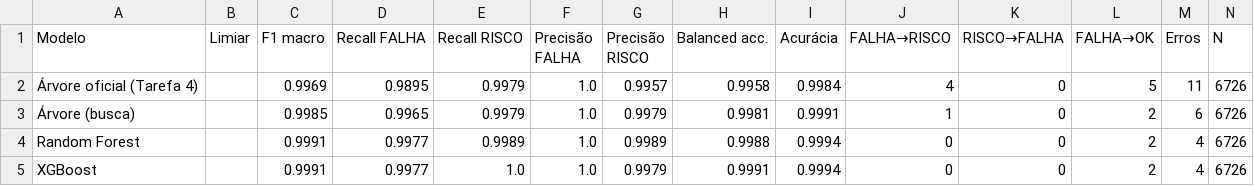
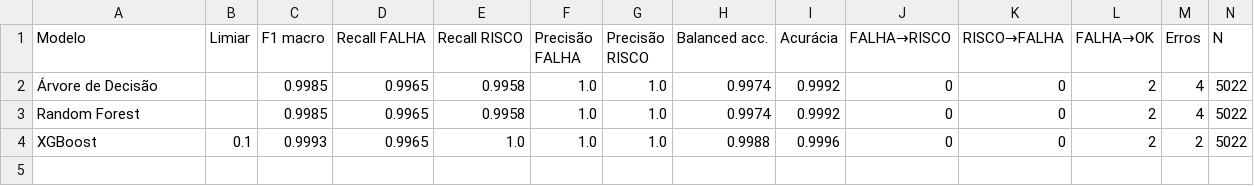
Before and after one commit to RedSwann/sistema-preditivo-de-falhas-em-redes, a CSV file: data/processed/tarefa6/comparacao_validacao_detector.csv, drawn as a sheet.

```diff
--- a/data/processed/tarefa6/comparacao_validacao_detector.csv
+++ b/data/processed/tarefa6/comparacao_validacao_detector.csv
@@ -1,5 +1,4 @@
 Modelo,Limiar,F1 macro,Recall FALHA,Recall RISCO,Precisão FALHA,Precisão RISCO,Balanced acc.,Acurácia,FALHA→RISCO,RISCO→FALHA,FALHA→OK,Erros,N
-Árvore oficial (Tarefa 4),,0.9969,0.9895,0.9979,1.0,0.9957,0.9958,0.9984,4,0,5,11,6726
-Árvore (busca),,0.9985,0.9965,0.9979,1.0,0.9979,0.9981,0.9991,1,0,2,6,6726
-Random Forest,,0.9991,0.9977,0.9989,1.0,0.9989,0.9988,0.9994,0,0,2,4,6726
-XGBoost,,0.9991,0.9977,1.0,1.0,0.9979,0.9991,0.9994,0,0,2,4,6726
+Árvore de Decisão,,0.9985,0.9965,0.9958,1.0,1.0,0.9974,0.9992,0,0,2,4,5022
+Random Forest,,0.9985,0.9965,0.9958,1.0,1.0,0.9974,0.9992,0,0,2,4,5022
+XGBoost,0.1,0.9993,0.9965,1.0,1.0,1.0,0.9988,0.9996,0,0,2,2,5022
```
Also changed, not shown: data/processed/tarefa6/busca_detector_xgboost.csv, data/processed/tarefa6/busca_preditor_xgboost.csv, 11 other files.
